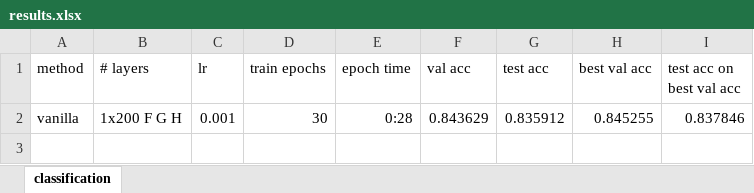
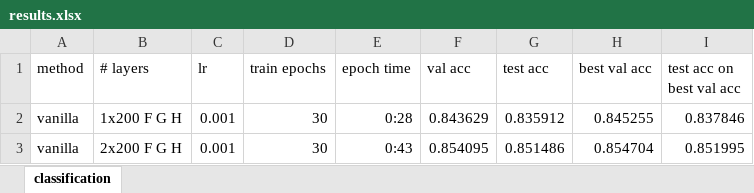
Before and after one commit to stevenxxiu/decomp_attend, an Excel workbook: results.xlsx, sheet classification, drawn as a sheet; values as stored, in another font and other column widths than the file's, no borders; the diff names each change by its address in the sheet, - before the commit and + after, or states it on an @@ line.

Commit message:
updated results, we now get 85.2% on test

```diff
--- a/results.xlsx (sheet classification)
+++ b/results.xlsx (sheet classification)
+row 3: vanilla | 2x200 F G H | 0.001 | 30 | 0:43 | 0.854095 | 0.851486 | 0.854704 | 0.851995
```
Also changed, not shown: 2 other files.
